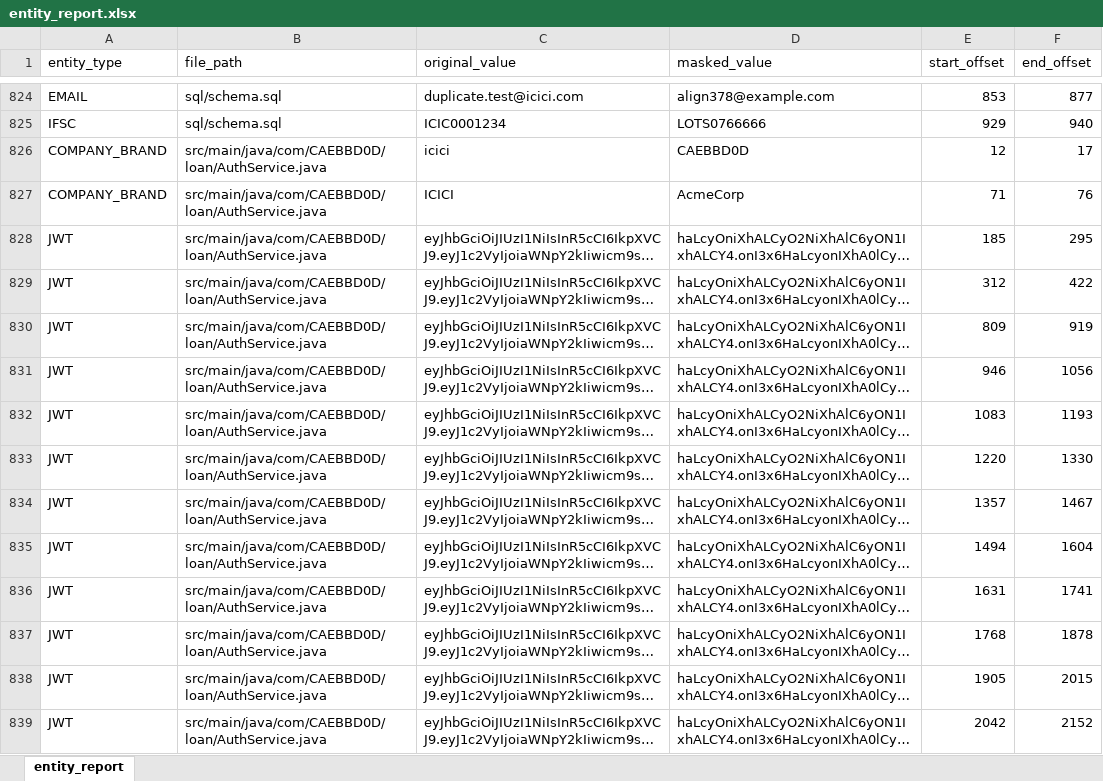
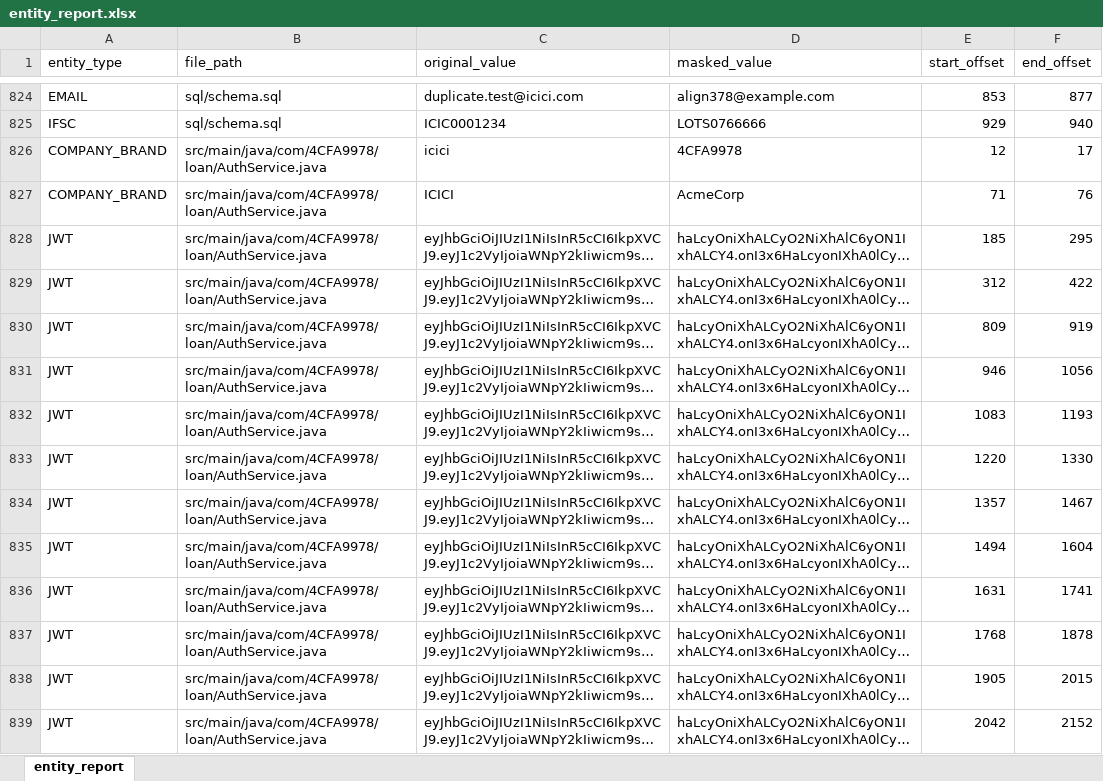
Before and after one commit to gulfamraza143/ScrambleCLI, an Excel workbook: entity_report.xlsx, sheet entity_report, drawn as a sheet; only a part is shown, gaps mark what is left out; long unchanged cells end in …; values as stored, in another font and other column widths than the file's, no borders; the diff covers the shown part only; the diff names each change by its address in the sheet, - before the commit and + after, or states it on an @@ line.

```diff
--- a/entity_report.xlsx (sheet entity_report)
+++ b/entity_report.xlsx (sheet entity_report)
-B826:B839 (file_path): src/main/java/com/CAEBBD0D/loan/AuthService.java
+B826:B839 (file_path): src/main/java/com/4CFA9978/loan/AuthService.java
-D826 (masked_value): CAEBBD0D
+D826 (masked_value): 4CFA9978
```
Also changed, not shown: 127 edited cells elsewhere in this sheet, 12 other files.
